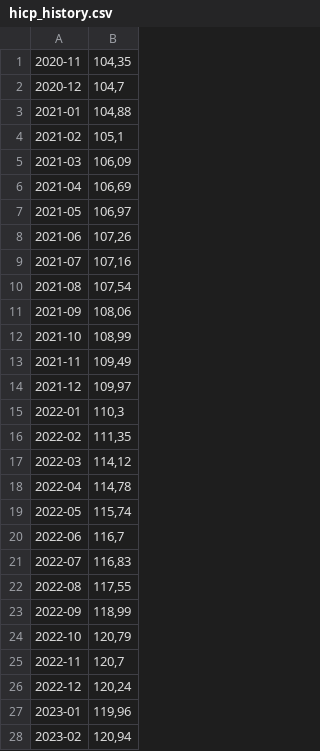
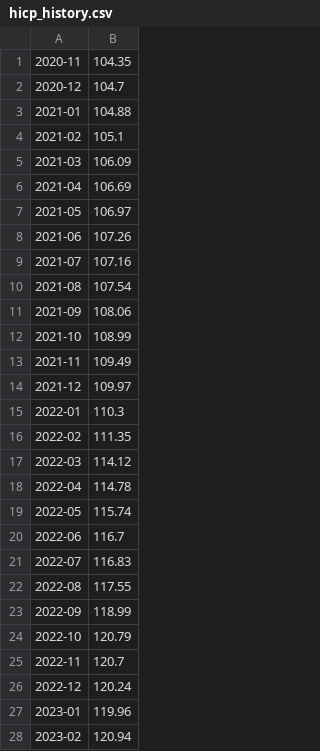
Before and after one commit to Suiram67/Scraper_HICP_2, a CSV file: hicp_history.csv, drawn as a sheet; only a part is shown; the diff covers the shown part only.

```diff
--- a/hicp_history.csv
+++ b/hicp_history.csv
@@ -1,28 +1,28 @@
-2020-11;104,35
-2020-12;104,7
-2021-01;104,88
-2021-02;105,1
-2021-03;106,09
-2021-04;106,69
-2021-05;106,97
-2021-06;107,26
-2021-07;107,16
-2021-08;107,54
-2021-09;108,06
-2021-10;108,99
-2021-11;109,49
-2021-12;109,97
-2022-01;110,3
-2022-02;111,35
-2022-03;114,12
-2022-04;114,78
-2022-05;115,74
-2022-06;116,7
-2022-07;116,83
-2022-08;117,55
-2022-09;118,99
-2022-10;120,79
-2022-11;120,7
-2022-12;120,24
-2023-01;119,96
-2023-02;120,94
+2020-11;104.35
+2020-12;104.7
+2021-01;104.88
+2021-02;105.1
+2021-03;106.09
+2021-04;106.69
+2021-05;106.97
+2021-06;107.26
+2021-07;107.16
+2021-08;107.54
+2021-09;108.06
+2021-10;108.99
+2021-11;109.49
+2021-12;109.97
+2022-01;110.3
+2022-02;111.35
+2022-03;114.12
+2022-04;114.78
+2022-05;115.74
+2022-06;116.7
+2022-07;116.83
+2022-08;117.55
+2022-09;118.99
+2022-10;120.79
+2022-11;120.7
+2022-12;120.24
+2023-01;119.96
+2023-02;120.94
```
Also changed, not shown: 37 edited cells elsewhere in this file, 1 other file.
